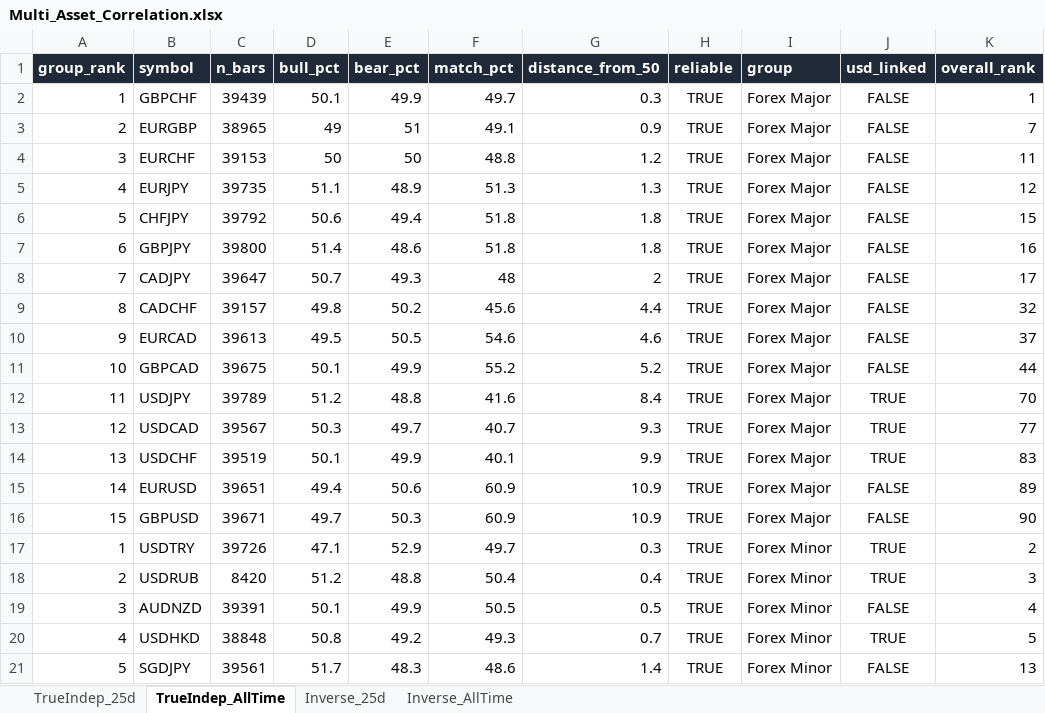
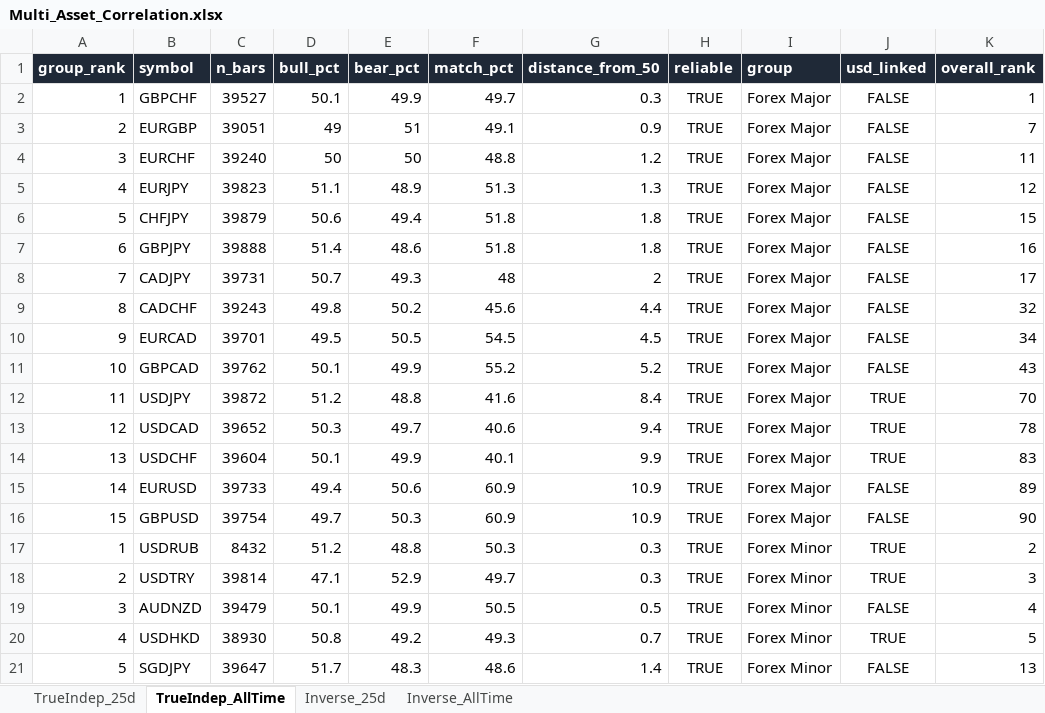
Before and after one commit to Jamesssurfer/Multi_Assets_Correlation, an Excel workbook: output/Multi_Asset_Correlation.xlsx, sheet TrueIndep_AllTime, drawn as a sheet; only a part is shown; values as stored, in another font and other column widths than the file's, no borders; removed rows and columns are numbered as before the commit, all else as after; the diff covers the shown part only; the diff names each change by its address in the sheet, - before the commit and + after, or states it on an @@ line.

```diff
--- a/output/Multi_Asset_Correlation.xlsx (sheet TrueIndep_AllTime)
+++ b/output/Multi_Asset_Correlation.xlsx (sheet TrueIndep_AllTime)
-C2 (n_bars): 39439
+C2 (n_bars): 39527
-C3 (n_bars): 38965
+C3 (n_bars): 39051
-C4 (n_bars): 39153
+C4 (n_bars): 39240
-C5 (n_bars): 39735
+C5 (n_bars): 39823
-C6 (n_bars): 39792
+C6 (n_bars): 39879
-C7 (n_bars): 39800
+C7 (n_bars): 39888
-C8 (n_bars): 39647
+C8 (n_bars): 39731
-C9 (n_bars): 39157
+C9 (n_bars): 39243
-C10 (n_bars): 39613
+C10 (n_bars): 39701
-F10 (match_pct): 54.6
+F10 (match_pct): 54.5
-G10 (distance_from_50): 4.6
+G10 (distance_from_50): 4.5
-K10 (overall_rank): 37
+K10 (overall_rank): 34
-C11 (n_bars): 39675
+C11 (n_bars): 39762
-K11 (overall_rank): 44
+K11 (overall_rank): 43
-C12 (n_bars): 39789
+C12 (n_bars): 39872
-C13 (n_bars): 39567
+C13 (n_bars): 39652
-F13 (match_pct): 40.7
+F13 (match_pct): 40.6
-G13 (distance_from_50): 9.3
+G13 (distance_from_50): 9.4
-K13 (overall_rank): 77
+K13 (overall_rank): 78
-C14 (n_bars): 39519
+C14 (n_bars): 39604
-C15 (n_bars): 39651
+C15 (n_bars): 39733
-C16 (n_bars): 39671
+C16 (n_bars): 39754
-row 17: 1 | USDTRY | 39726 | 47.1 | 52.9 | 49.7 | 0.3 | TRUE | Forex Minor | TRUE | 2
-A17 (group_rank): 2
+A17 (group_rank): 1
-C17 (n_bars): 8420
+C17 (n_bars): 8432
-F17 (match_pct): 50.4
+F17 (match_pct): 50.3
-G17 (distance_from_50): 0.4
+G17 (distance_from_50): 0.3
-K17 (overall_rank): 3
+K17 (overall_rank): 2
+row 18: 2 | USDTRY | 39814 | 47.1 | 52.9 | 49.7 | 0.3 | TRUE | Forex Minor | TRUE | 3
-C19 (n_bars): 39391
+C19 (n_bars): 39479
-C20 (n_bars): 38848
+C20 (n_bars): 38930
-C21 (n_bars): 39561
+C21 (n_bars): 39647
```
Also changed, not shown: 4 added rows, 4 removed rows and 125 edited cells elsewhere in this sheet, sheet TrueIndep_25d, sheet Inverse_25d, sheet Inverse_AllTime.
